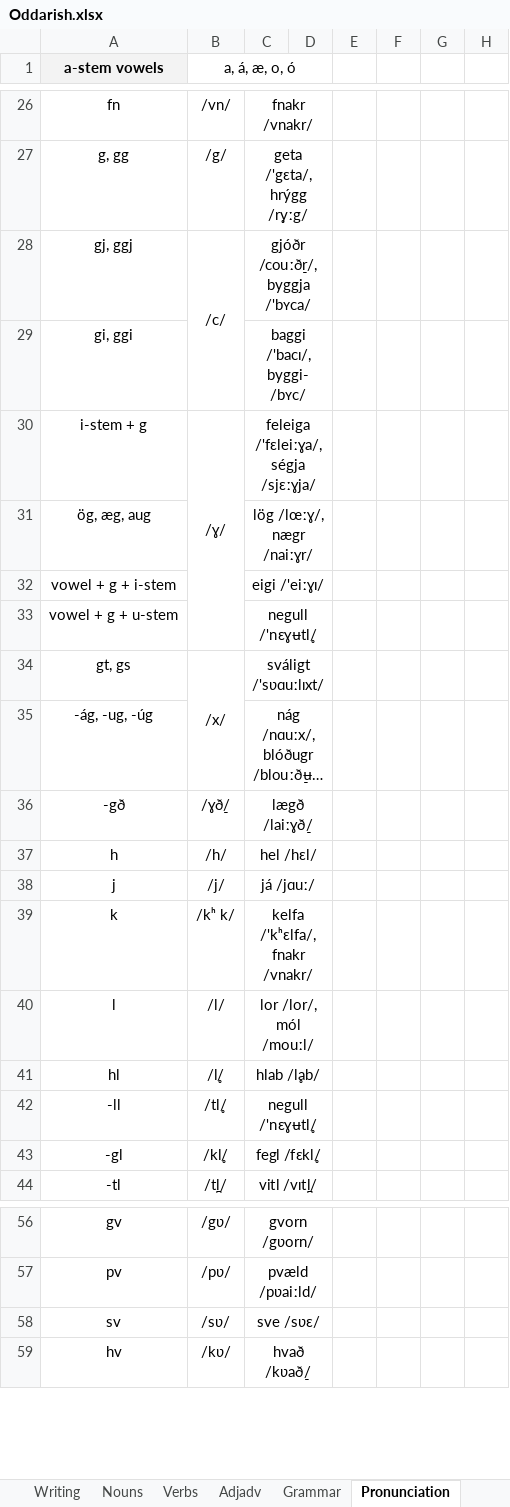
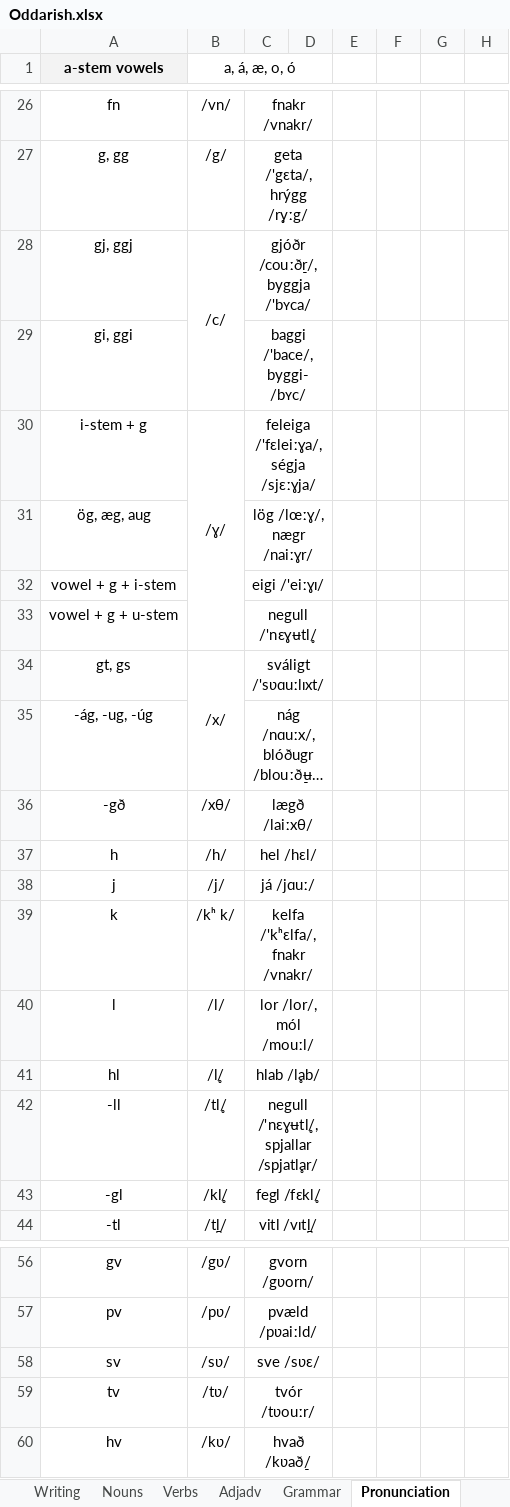
Before and after one commit to Oneo64/Aldraheimr, an Excel workbook: Literature/Languages/Oddarish.xlsx, sheet Pronunciation, drawn as a sheet; only a part is shown, gaps mark what is left out; long unchanged cells end in …; values as stored, in another font and other column widths than the file's, no borders; charts and pictures not drawn; the diff names each change by its address in the sheet, - before the commit and + after, or states it on an @@ line.

Commit message:
Update Oddarish.xlsx

```diff
--- a/Literature/Languages/Oddarish.xlsx (sheet Pronunciation)
+++ b/Literature/Languages/Oddarish.xlsx (sheet Pronunciation)
-C29: baggi /'bacɪ/, byggi- /bʏc/
+C29: baggi /'bace/, byggi- /bʏc/
-B36 (a, á, æ, o, ó): /ɣð̠/
+B36 (a, á, æ, o, ó): /xθ/
-C36: lægð /laiːɣð̠/
+C36: lægð /laiːxθ/
-C42: negull /'nɛɣʉtl̥/
+C42: negull /'nɛɣʉtl̥/, spjallar /spjatl̥ar/
+row 59: tv | /tʋ/ | tvór /tʋouːr/
```
Also changed, not shown: sheet Stems, sheet Lexicon.
